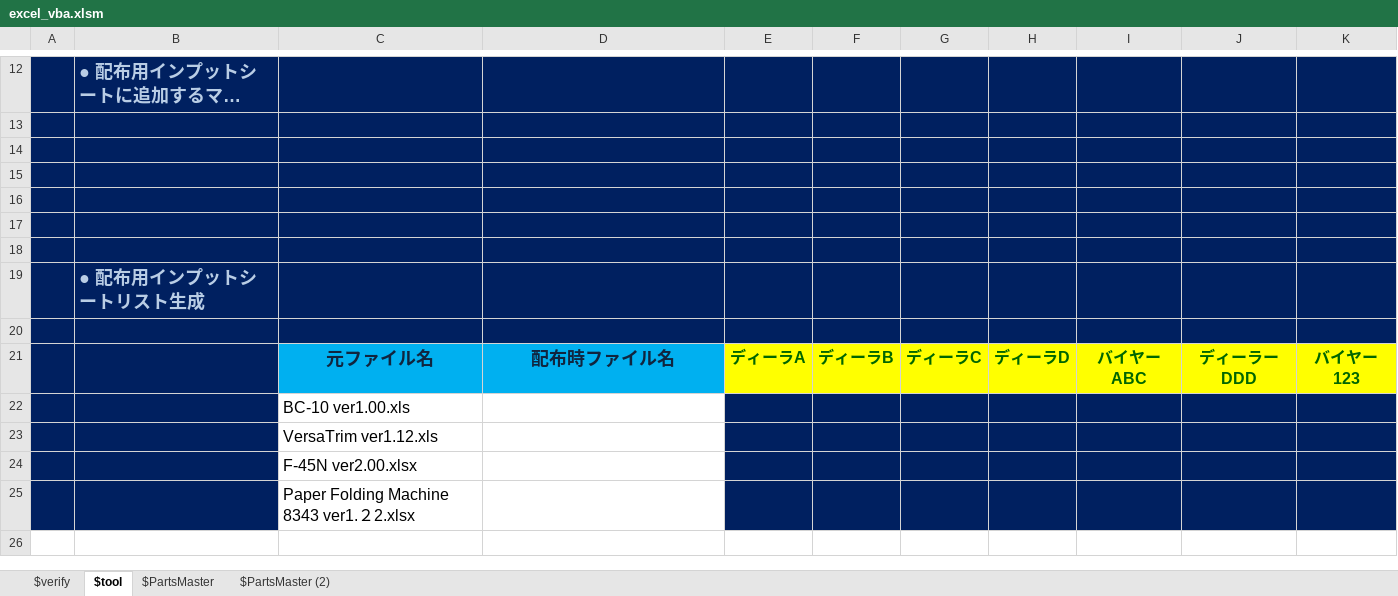
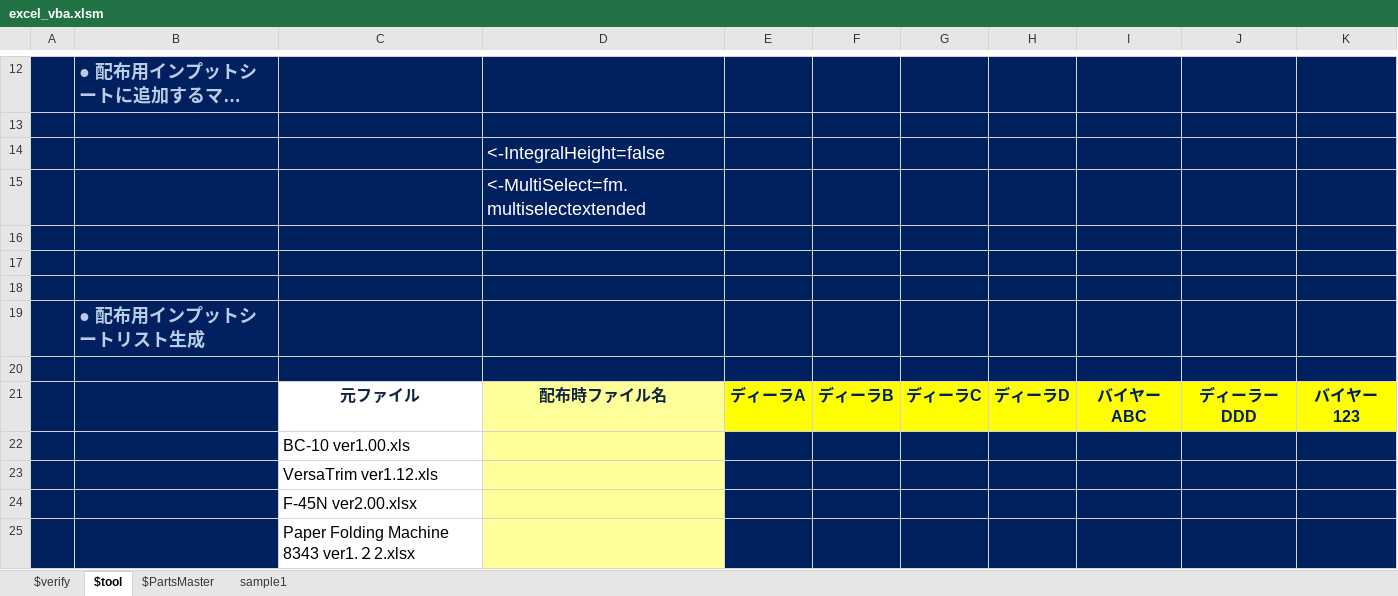
Before and after one commit to okagen/xlsVBA, an Excel workbook: excel_vba.xlsm, sheet $tool, drawn as a sheet; only a part is shown, gaps mark what is left out; long unchanged cells end in …; values as stored, in another font and other column widths than the file's, no borders; charts and pictures and conditional formats not drawn; the diff names each change by its address in the sheet, - before the commit and + after, or states it on an @@ line.

```diff
--- a/excel_vba.xlsm (sheet $tool)
+++ b/excel_vba.xlsm (sheet $tool)
-sheet tab: $PartsMaster (2)
+sheet tab: sample1
-D14: (empty)
+D14: <-IntegralHeight=false
-D15: (empty)
+D15: <-MultiSelect=fm.multiselectextended
-C21: 元ファイル名
+C21: 元ファイル
@@ C21:D21 text size: smaller @@
-C21 fill: #00B0F0
+C21 fill: none
-D21 fill: #00B0F0
+D21 fill: #FFFF99
-E21:K21 text colour: #006600
+E21:K21 text colour: #002060
-D22:D25 fill: none
+D22:D25 fill: #FFFF99
```
Also changed, not shown: sheet $verify, sheet $PartsMaster, charts or pictures, 5 other files.
